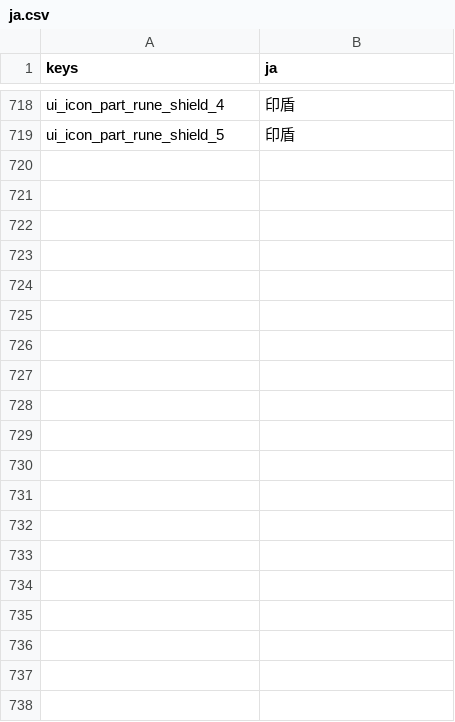
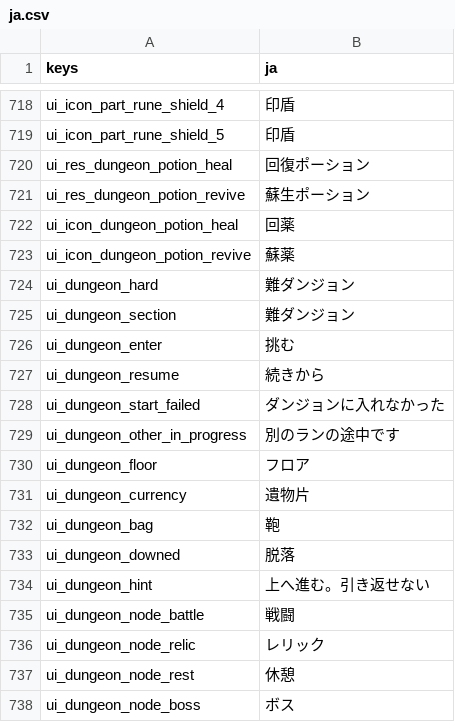
Before and after one commit to darkouji0105/pomodoro-heroes, a CSV file: localization/ja.csv, drawn as a sheet; only a part is shown, gaps mark what is left out; the diff covers the shown part only; the diff names each change by its address in the sheet, - before the commit and + after, or states it on an @@ line.

```diff
--- a/localization/ja.csv
+++ b/localization/ja.csv
+row 720: ui_res_dungeon_potion_heal | 回復ポーション
+row 721: ui_res_dungeon_potion_revive | 蘇生ポーション
+row 722: ui_icon_dungeon_potion_heal | 回薬
+row 723: ui_icon_dungeon_potion_revive | 蘇薬
+row 724: ui_dungeon_hard | 難ダンジョン
+row 725: ui_dungeon_section | 難ダンジョン
+row 726: ui_dungeon_enter | 挑む
+row 727: ui_dungeon_resume | 続きから
+row 728: ui_dungeon_start_failed | ダンジョンに入れなかった
+row 729: ui_dungeon_other_in_progress | 別のランの途中です
+row 730: ui_dungeon_floor | フロア
+row 731: ui_dungeon_currency | 遺物片
+row 732: ui_dungeon_bag | 鞄
+row 733: ui_dungeon_downed | 脱落
+row 734: ui_dungeon_hint | 上へ進む。引き返せない
+row 735: ui_dungeon_node_battle | 戦闘
+row 736: ui_dungeon_node_relic | レリック
+row 737: ui_dungeon_node_rest | 休憩
+row 738: ui_dungeon_node_boss | ボス
```
Also changed, not shown: 42 added rows elsewhere in this file, 38 other files.
